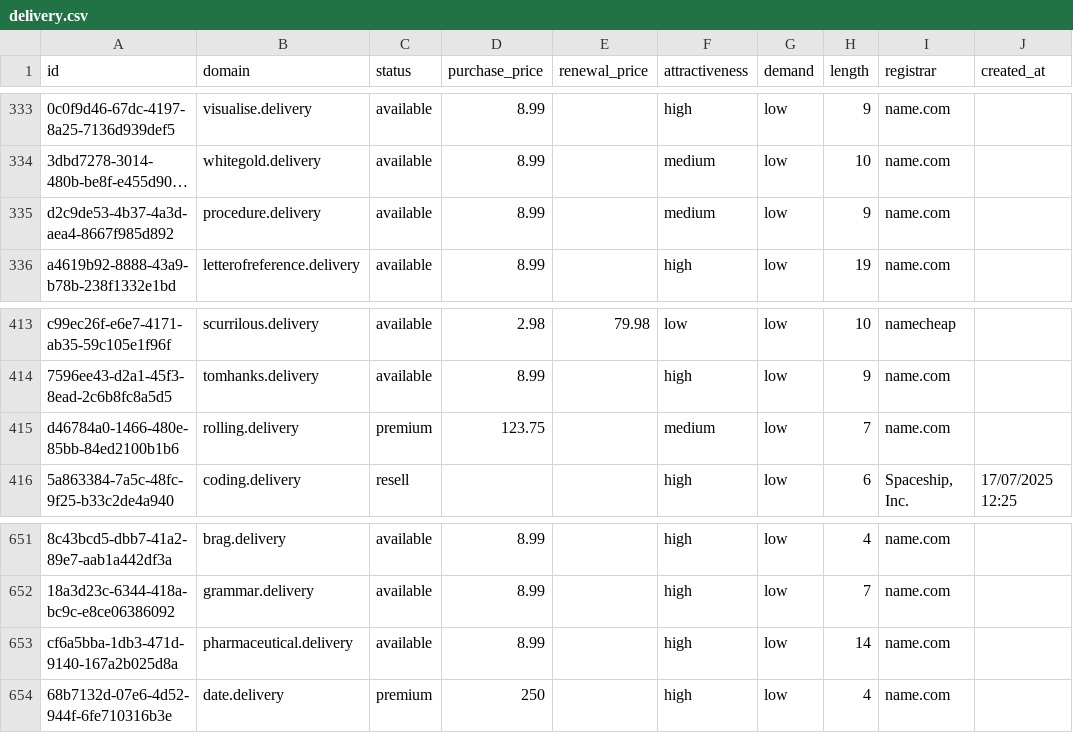
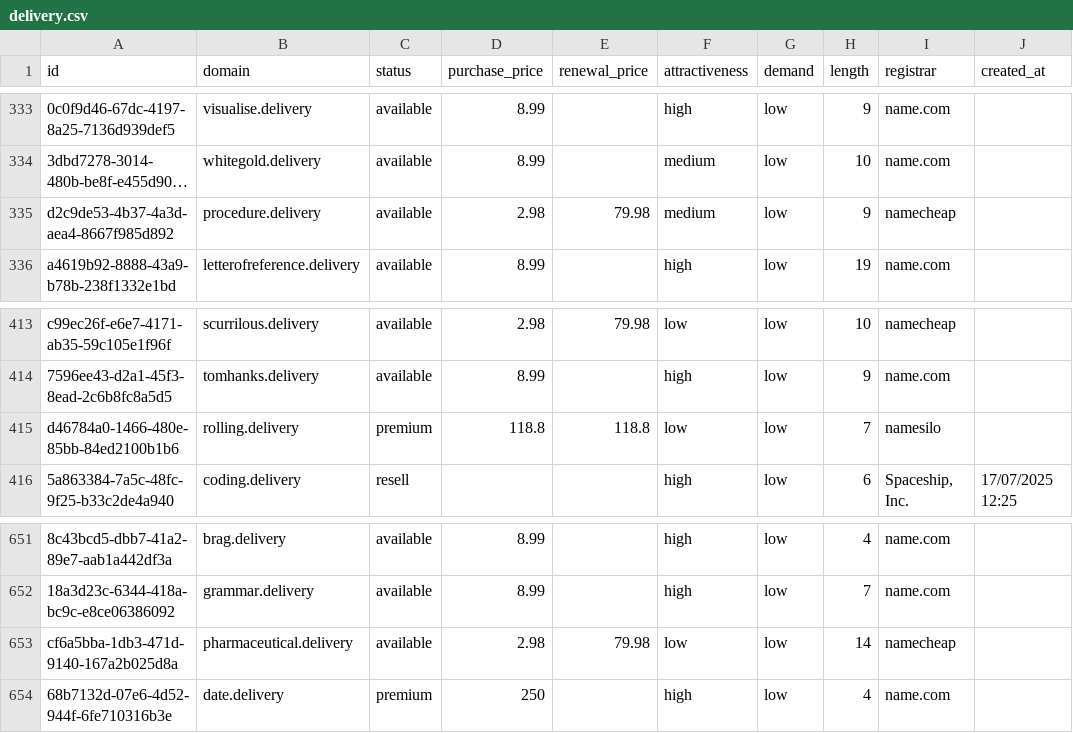
Before and after one commit to UniqueDomains/delivery-oneword-domains, a CSV file: delivery.csv, drawn as a sheet; only a part is shown, gaps mark what is left out; long unchanged cells end in …; the diff names each change by its address in the sheet, - before the commit and + after, or states it on an @@ line.

Commit message:
Domains update

```diff
--- a/delivery.csv
+++ b/delivery.csv
-D335 (purchase_price): 8.99
+D335 (purchase_price): 2.98
-E335 (renewal_price): (empty)
+E335 (renewal_price): 79.98
-I335 (registrar): name.com
+I335 (registrar): namecheap
-D415 (purchase_price): 123.75
+D415 (purchase_price): 118.8
-E415 (renewal_price): (empty)
+E415 (renewal_price): 118.8
-F415 (attractiveness): medium
+F415 (attractiveness): low
-I415 (registrar): name.com
+I415 (registrar): namesilo
-D653 (purchase_price): 8.99
+D653 (purchase_price): 2.98
-E653 (renewal_price): (empty)
+E653 (renewal_price): 79.98
-F653 (attractiveness): high
+F653 (attractiveness): low
-I653 (registrar): name.com
+I653 (registrar): namecheap
```
Also changed, not shown: 4 other files.
